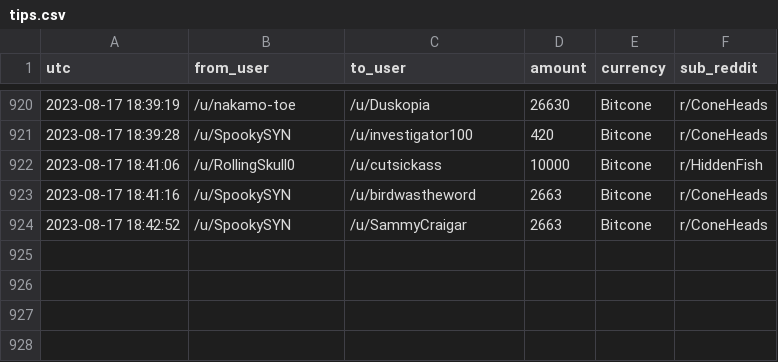
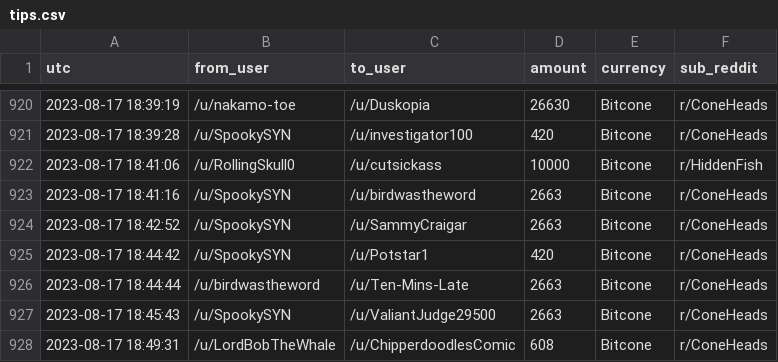
Before and after one commit to birdwastheword/Coneheads-Tip-Leaderboard, a CSV file: runs/2023-08-17/tips.csv, drawn as a sheet; only a part is shown, gaps mark what is left out; the diff names each change by its address in the sheet, - before the commit and + after, or states it on an @@ line.

```diff
--- a/runs/2023-08-17/tips.csv
+++ b/runs/2023-08-17/tips.csv
+row 925: 2023-08-17 18:44:42 | /u/SpookySYN | /u/Potstar1 | 420 | Bitcone | r/ConeHeads
+row 926: 2023-08-17 18:44:44 | /u/birdwastheword | /u/Ten-Mins-Late | 2663 | Bitcone | r/ConeHeads
+row 927: 2023-08-17 18:45:43 | /u/SpookySYN | /u/ValiantJudge29500 | 2663 | Bitcone | r/ConeHeads
+row 928: 2023-08-17 18:49:31 | /u/LordBobTheWhale | /u/ChipperdoodlesComic | 608 | Bitcone | r/ConeHeads
```
Also changed, not shown: 2 other files.
